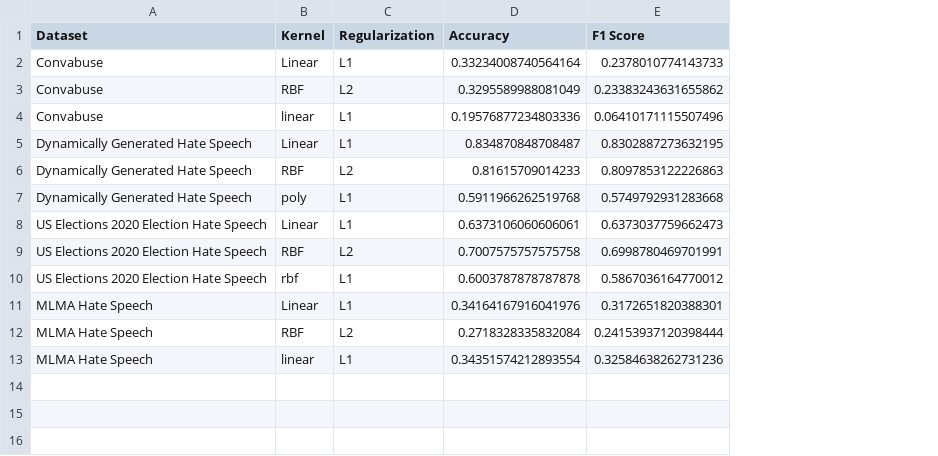
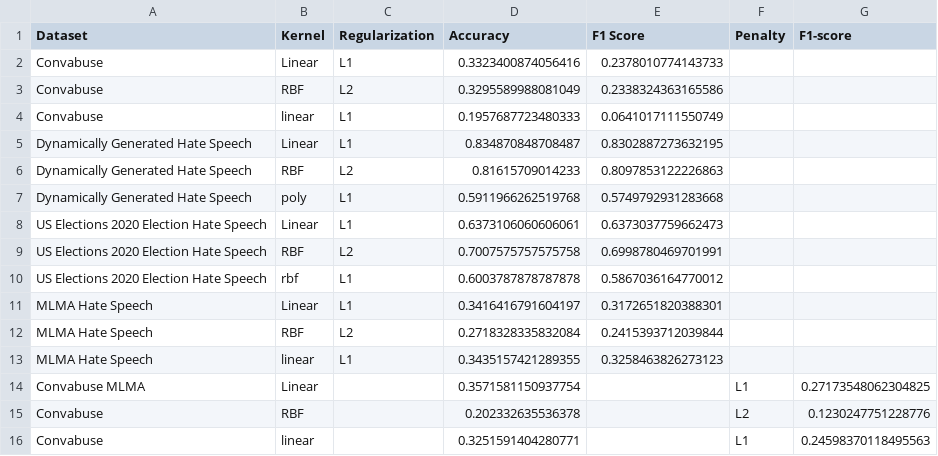
Before and after one commit to cfornesa/political_polarization, a CSV file: results/model5_svm-classification-summary.csv, drawn as a sheet; the diff names each change by its address in the sheet, - before the commit and + after, or states it on an @@ line.

```diff
--- a/results/model5_svm-classification-summary.csv
+++ b/results/model5_svm-classification-summary.csv
+column F (Penalty), empty
+column G (F1-score), empty
-D2 (Accuracy): 0.33234008740564164
+D2 (Accuracy): 0.3323400874056416
-E3 (F1 Score): 0.23383243631655862
+E3 (F1 Score): 0.2338324363165586
-D4 (Accuracy): 0.19576877234803336
+D4 (Accuracy): 0.1957687723480333
-E4 (F1 Score): 0.06410171115507496
+E4 (F1 Score): 0.0641017111550749
-D11 (Accuracy): 0.34164167916041976
+D11 (Accuracy): 0.3416416791604197
-E12 (F1 Score): 0.24153937120398444
+E12 (F1 Score): 0.2415393712039844
-D13 (Accuracy): 0.34351574212893554
+D13 (Accuracy): 0.3435157421289355
-E13 (F1 Score): 0.32584638262731236
+E13 (F1 Score): 0.3258463826273123
+row 14: Convabuse MLMA | Linear |  | 0.3571581150937754 |  | L1 | 0.27173548062304825
+row 15: Convabuse | RBF |  | 0.202332635536378 |  | L2 | 0.1230247751228776
+row 16: Convabuse | linear |  | 0.3251591404280771 |  | L1 | 0.24598370118495563
```
Also changed, not shown: results/classification_results.csv, results/model10_kmeans-clustering-summary.csv, 20 other files.
